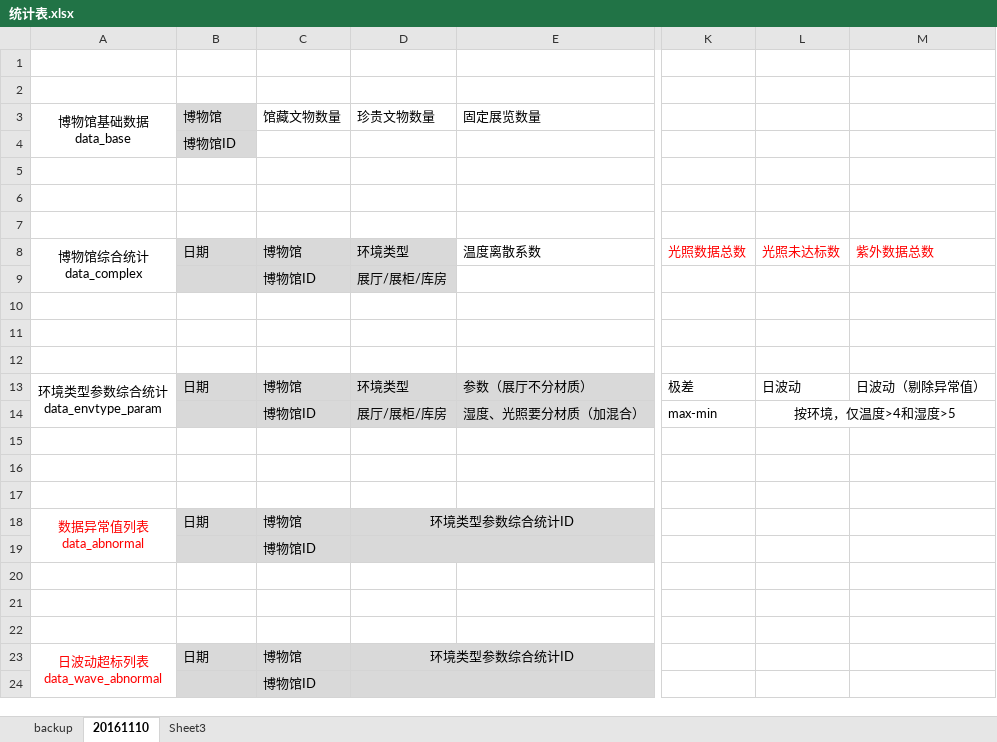
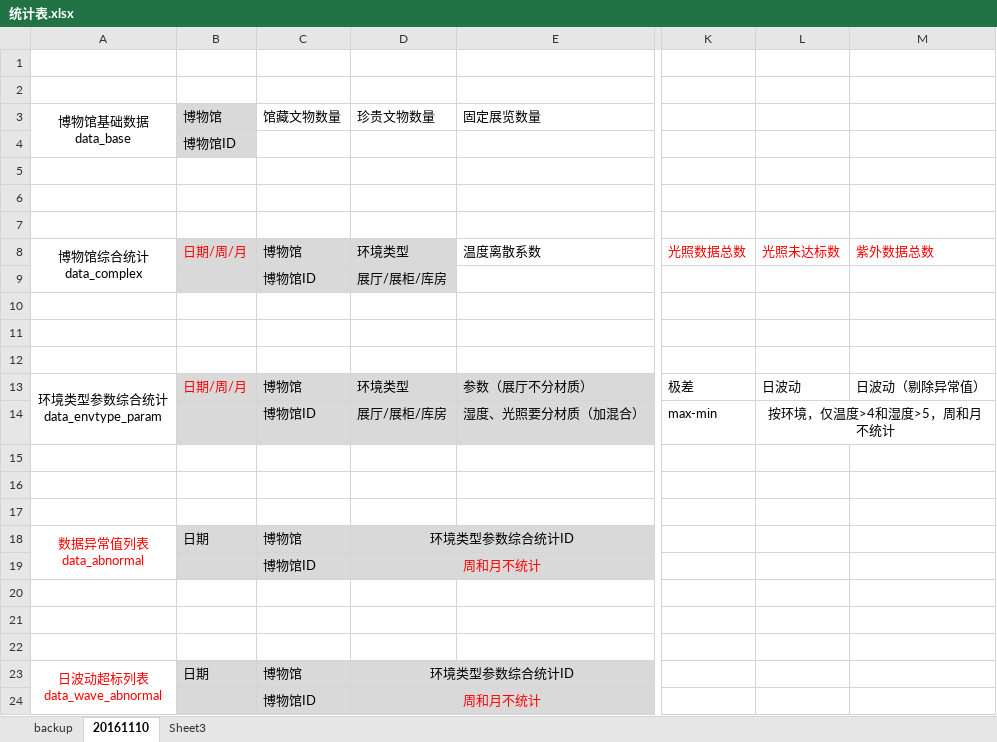
Before and after one commit to cqtop/region_data, an Excel workbook: doc/统计表.xlsx, sheet 20161110, drawn as a sheet; only a part is shown, gaps mark what is left out; values as stored, in another font and other column widths than the file's, no borders; the diff names each change by its address in the sheet, - before the commit and + after, or states it on an @@ line.

Commit message:
数据统计文档

```diff
--- a/doc/统计表.xlsx (sheet 20161110)
+++ b/doc/统计表.xlsx (sheet 20161110)
-B8 (博物馆): 日期
+B8 (博物馆): 日期/周/月
-B8 text colour: black
+B8 text colour: #FF0000
-B13 (博物馆): 日期
+B13 (博物馆): 日期/周/月
-B13 text colour: black
+B13 text colour: #FF0000
-L14: 按环境，仅温度>4和湿度>5
+L14: 按环境，仅温度>4和湿度>5，周和月不统计
-D19 (珍贵文物数量): (empty)
+D19 (珍贵文物数量): 周和月不统计
-D24 (珍贵文物数量): (empty)
+D24 (珍贵文物数量): 周和月不统计
```
